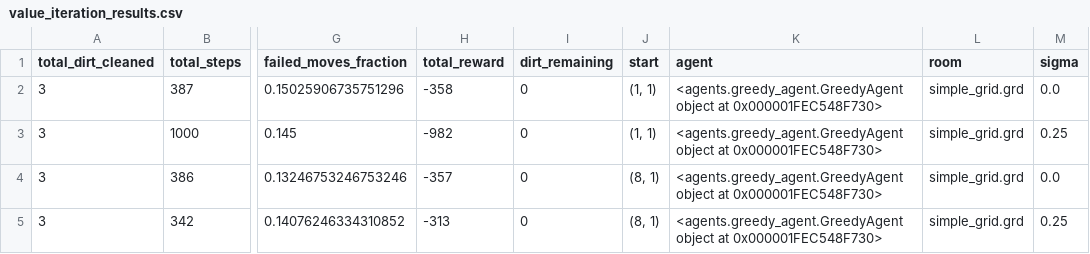
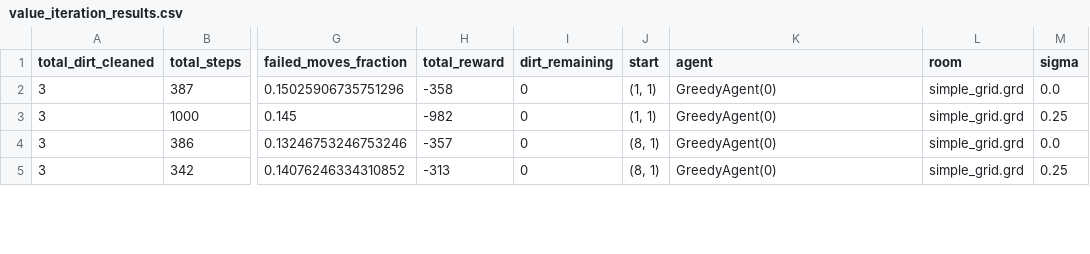
Before and after one commit to plofknaapje/2AMC15-2023-DIC, a CSV file: experiments/value_iteration_results.csv, drawn as a sheet; only a part is shown, gaps mark what is left out; the diff covers the shown part only; the diff names each change by its address in the sheet, - before the commit and + after, or states it on an @@ line.

```diff
--- a/experiments/value_iteration_results.csv
+++ b/experiments/value_iteration_results.csv
-K2:K5 (agent): <agents.greedy_agent.GreedyAgent object at 0x000001FEC548F730>
+K2:K5 (agent): GreedyAgent(0)
```
Also changed, not shown: 12 edited cells elsewhere in this file, 4 other files.
